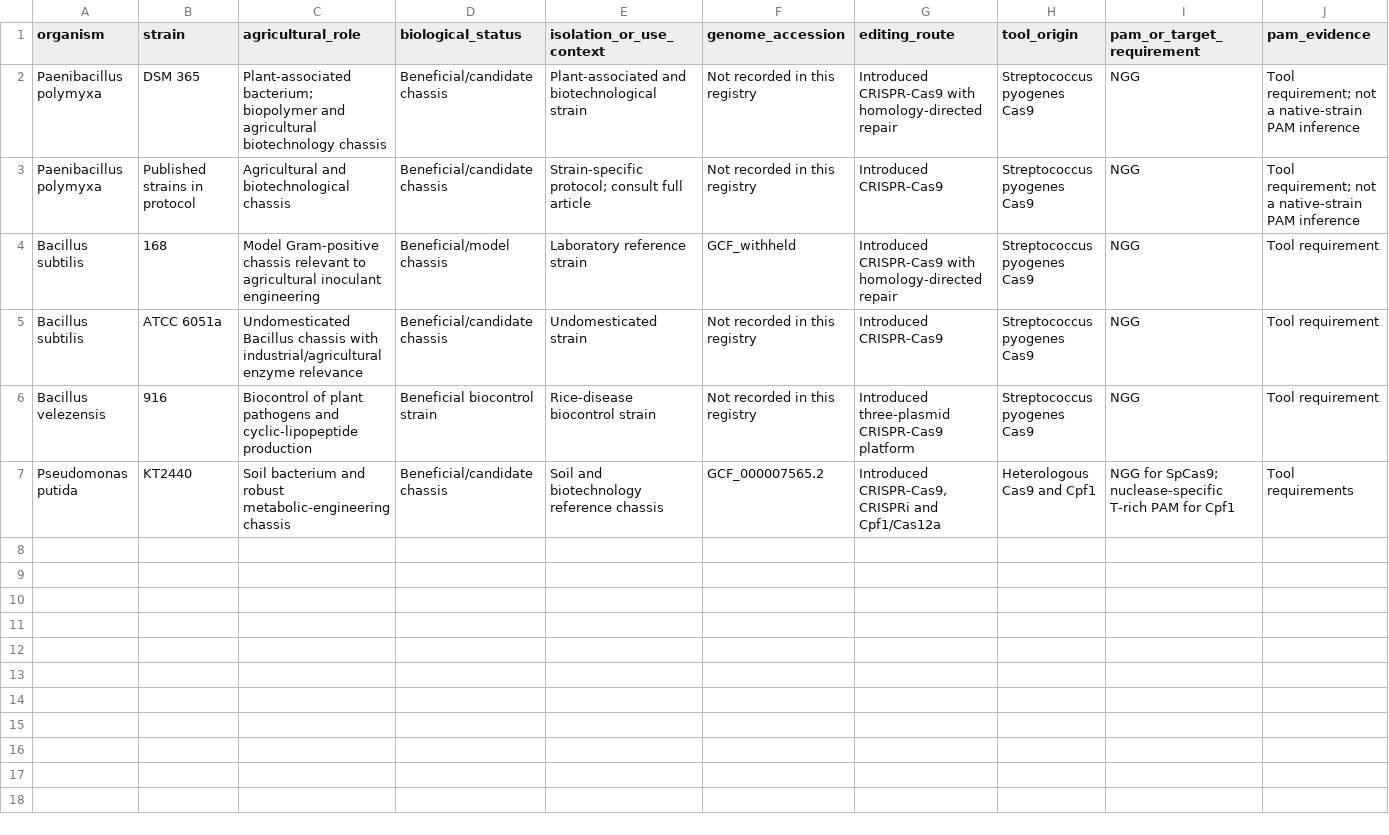
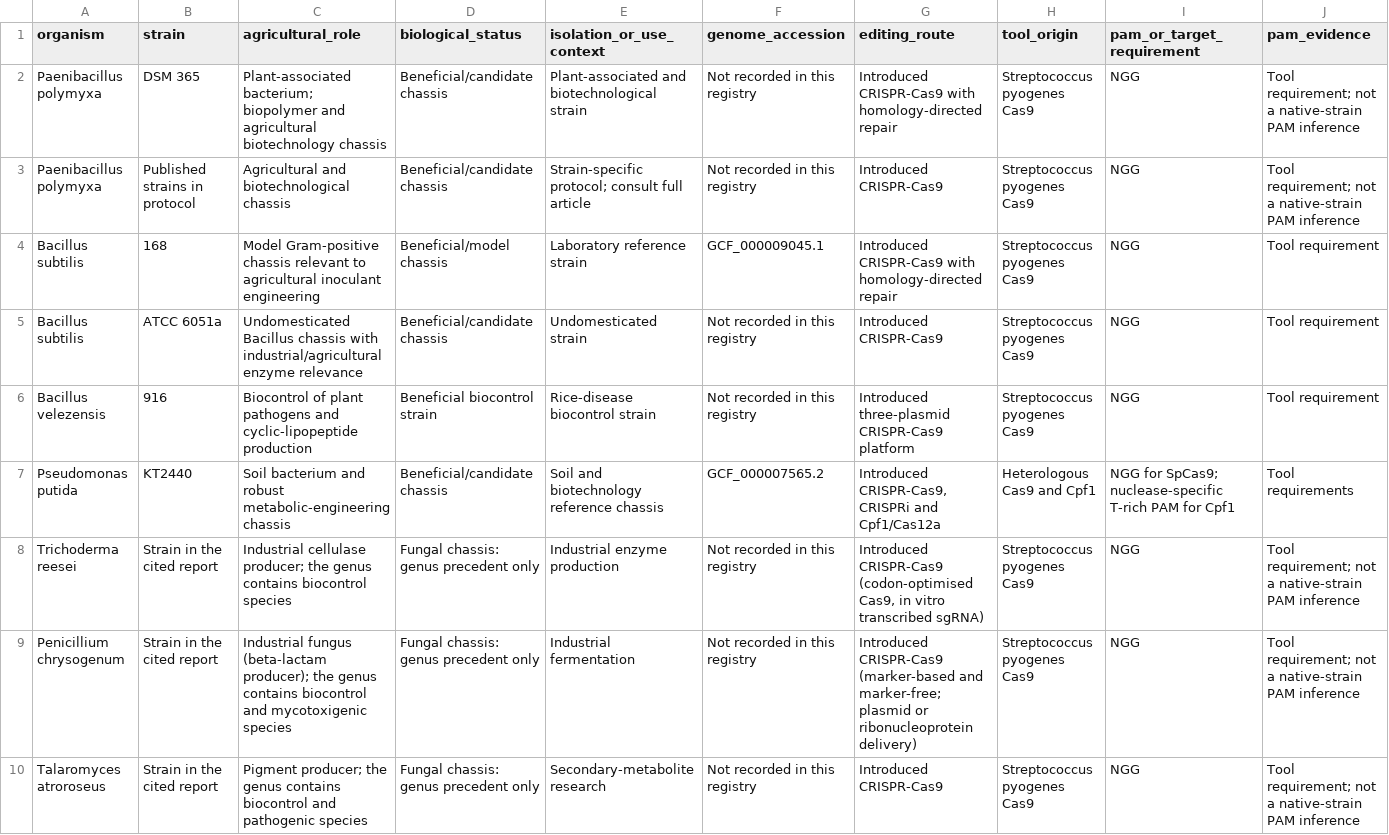
Before and after one commit to agripam-ai/agripam-ai, a TSV file: data/agricultural_editing_knowledgebase.tsv, drawn as a sheet; only a part is shown; rows hold the shown columns only; the diff names each change by its address in the sheet, - before the commit and + after, or states it on an @@ line.

Commit message:
Name the isolates by species and strain code; refresh data tables and documentation

```diff
--- a/data/agricultural_editing_knowledgebase.tsv
+++ b/data/agricultural_editing_knowledgebase.tsv
-F4 (genome_accession): GCF_withheld
+F4 (genome_accession): GCF_000009045.1
+row 8: Trichoderma reesei | Strain in the cited report | Industrial cellulase producer; the genus contains biocontrol species | Fungal chassis: genus precedent only | Industrial enzyme production | Not recorded in this registry | Introduced CRISPR-Cas9 (codon-optimised Cas9, in vitro transcribed sgRNA) | Streptococcus pyogenes Cas9 | NGG | Tool requirement; not a native-strain PAM inference
+row 9: Penicillium chrysogenum | Strain in the cited report | Industrial fungus (beta-lactam producer); the genus contains biocontrol and mycotoxigenic species | Fungal chassis: genus precedent only | Industrial fermentation | Not recorded in this registry | Introduced CRISPR-Cas9 (marker-based and marker-free; plasmid or ribonucleoprotein delivery) | Streptococcus pyogenes Cas9 | NGG | Tool requirement; not a native-strain PAM inference
+row 10: Talaromyces atroroseus | Strain in the cited report | Pigment producer; the genus contains biocontrol and pathogenic species | Fungal chassis: genus precedent only | Secondary-metabolite research | Not recorded in this registry | Introduced CRISPR-Cas9 | Streptococcus pyogenes Cas9 | NGG | Tool requirement; not a native-strain PAM inference
```
Also changed, not shown: data/agricultural_isolate_native_system_cohort.tsv, data/syncom/strain_metadata.tsv, 37 other files.
